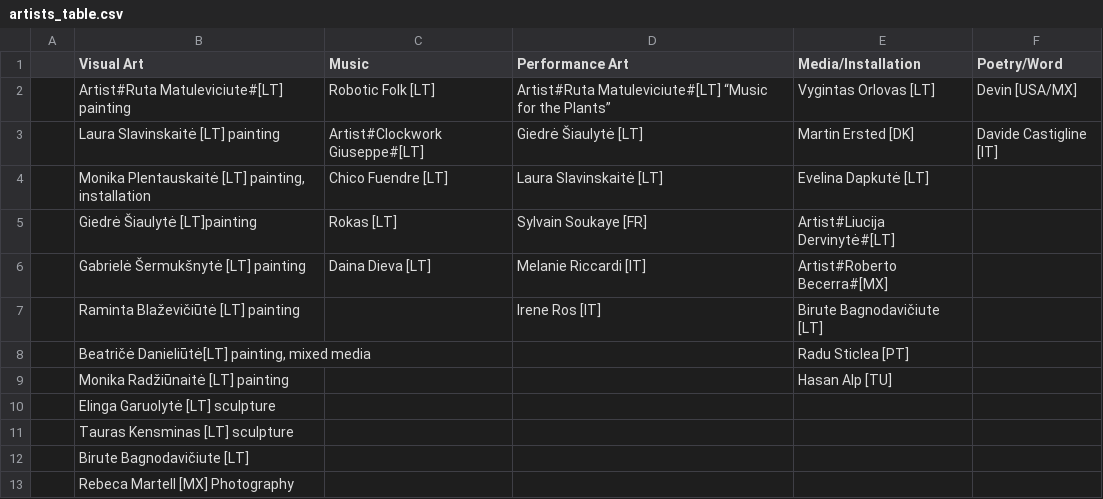
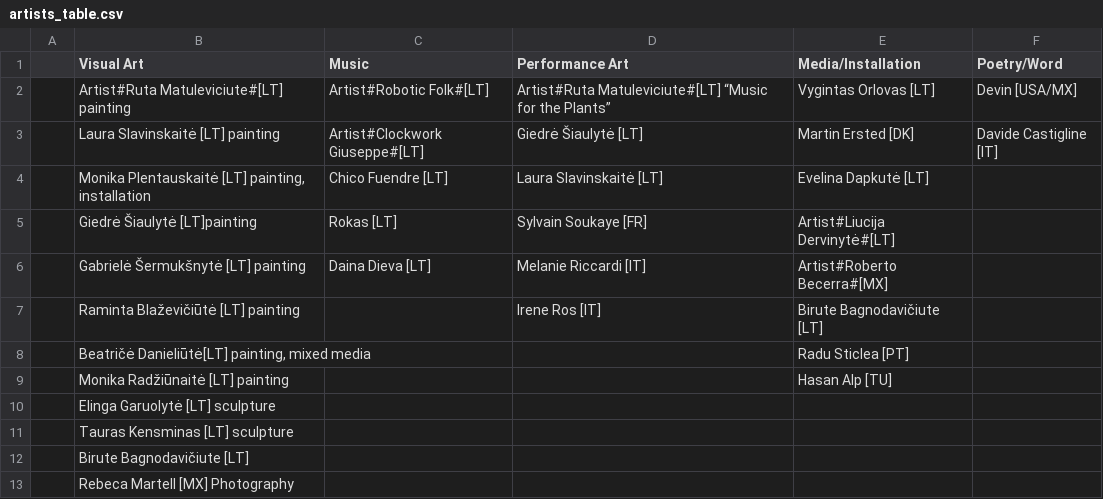
Before and after one commit to IdeasBlockLT/emem, a CSV file: static/texts/artists_table.csv, drawn as a sheet.

Commit message:
added robotic folk

```diff
--- a/static/texts/artists_table.csv
+++ b/static/texts/artists_table.csv
@@ -1,3 +1,3 @@
 ;Visual Art;Music;Performance Art;Media/Installation;Poetry/Word
-;Artist#Ruta Matuleviciute#[LT] painting;Robotic Folk [LT];Artist#Ruta Matuleviciute#[LT] “Music for the Plants”;Vygintas Orlovas [LT];Devin [USA/MX]
+;Artist#Ruta Matuleviciute#[LT] painting;Artist#Robotic Folk#[LT];Artist#Ruta Matuleviciute#[LT] “Music for the Plants”;Vygintas Orlovas [LT];Devin [USA/MX]
 ;Laura Slavinskaitė [LT] painting;Artist#Clockwork Giuseppe#[LT];Giedrė Šiaulytė [LT];Martin Ersted [DK];Davide Castigline [IT]
```
Also changed, not shown: 3 other files.
